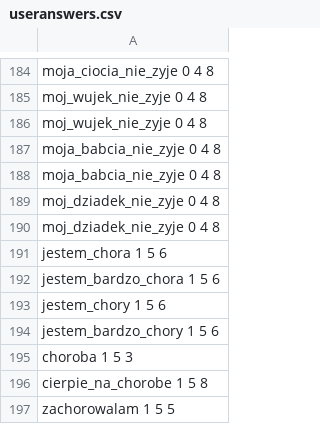
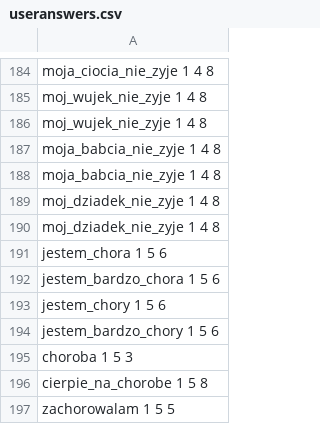
Before and after one commit to Izzzu/Chatbot, a CSV file: src/main/resources/useranswers.csv, drawn as a sheet; only a part is shown, gaps mark what is left out; the diff covers the shown part only; the diff names each change by its address in the sheet, - before the commit and + after, or states it on an @@ line.

```diff
--- a/src/main/resources/useranswers.csv
+++ b/src/main/resources/useranswers.csv
-A184: moja_ciocia_nie_zyje 0 4 8
+A184: moja_ciocia_nie_zyje 1 4 8
-A185:A186: moj_wujek_nie_zyje 0 4 8
+A185:A186: moj_wujek_nie_zyje 1 4 8
-A187:A188: moja_babcia_nie_zyje 0 4 8
+A187:A188: moja_babcia_nie_zyje 1 4 8
-A189:A190: moj_dziadek_nie_zyje 0 4 8
+A189:A190: moj_dziadek_nie_zyje 1 4 8
```
Also changed, not shown: 78 edited cells elsewhere in this file, src/main/resources/chatbotanswers.csv, target/classes/chatbotanswers.csv, 14 other files.
